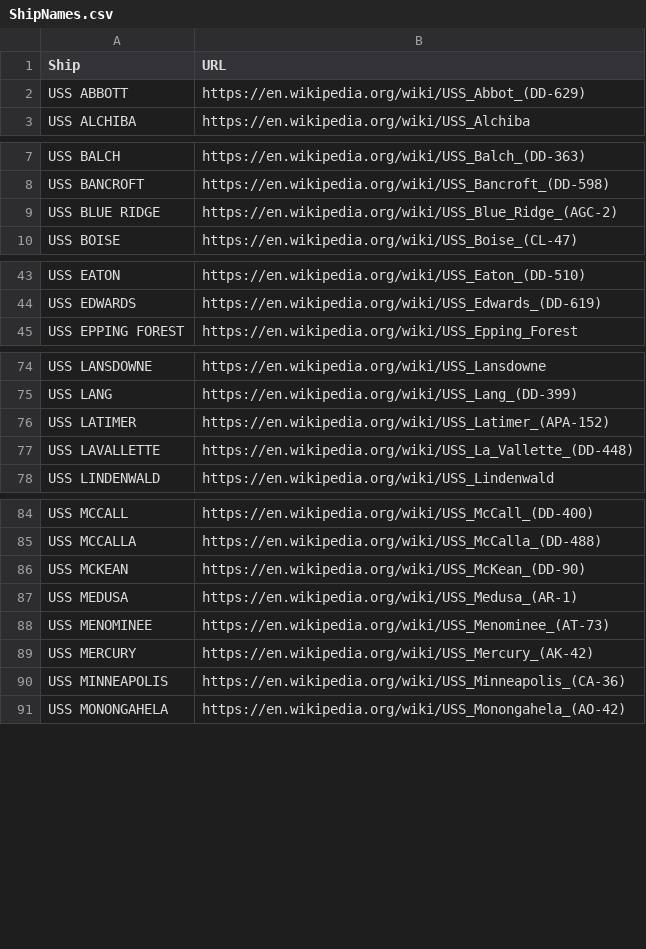
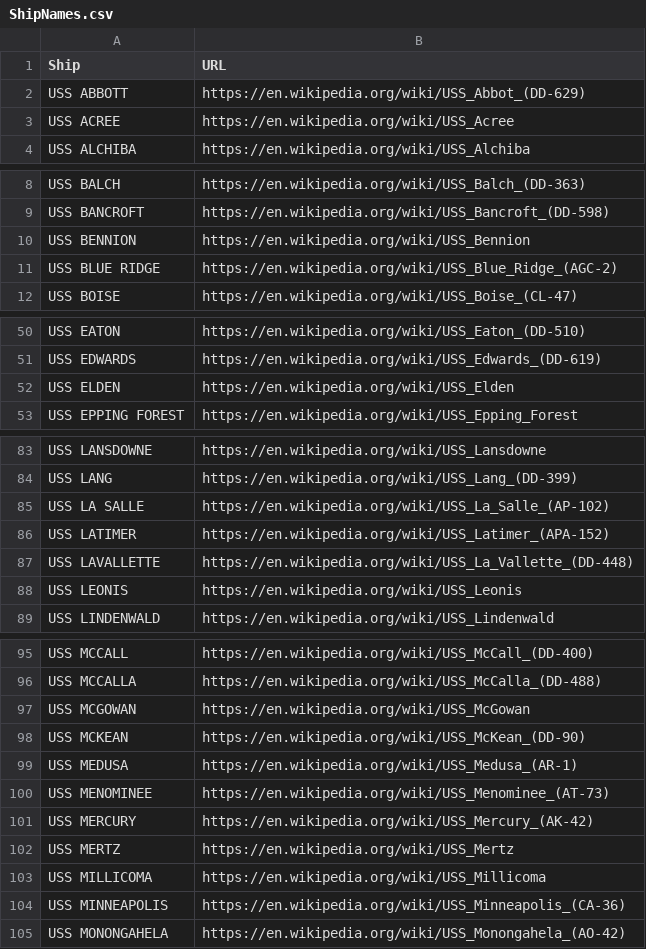
Before and after one commit to bertcarnell/USS-Saufley-DD-465, a CSV file: src/ShipNames.csv, drawn as a sheet; only a part is shown, gaps mark what is left out; the diff covers the shown part only.

```diff
--- a/src/ShipNames.csv
+++ b/src/ShipNames.csv
@@ -2,2 +2,3 @@ Ship,URL
 USS ABBOTT,https://en.wikipedia.org/wiki/USS_Abbot_(DD-629)
+USS ACREE,https://en.wikipedia.org/wiki/USS_Acree
 USS ALCHIBA,https://en.wikipedia.org/wiki/USS_Alchiba
@@ -8,2 +9,3 @@ USS BALCH,https://en.wikipedia.org/wiki/USS_Balch_(DD-363)
 USS BANCROFT,https://en.wikipedia.org/wiki/USS_Bancroft_(DD-598)
+USS BENNION,https://en.wikipedia.org/wiki/USS_Bennion
 USS BLUE RIDGE,https://en.wikipedia.org/wiki/USS_Blue_Ridge_(AGC-2)
@@ -44,2 +51,3 @@ USS EATON,https://en.wikipedia.org/wiki/USS_Eaton_(DD-510)
 USS EDWARDS,https://en.wikipedia.org/wiki/USS_Edwards_(DD-619)
+USS ELDEN,https://en.wikipedia.org/wiki/USS_Elden
 USS EPPING FOREST,https://en.wikipedia.org/wiki/USS_Epping_Forest
@@ -75,4 +84,6 @@ USS LANSDOWNE,https://en.wikipedia.org/wiki/USS_Lansdowne
 USS LANG,https://en.wikipedia.org/wiki/USS_Lang_(DD-399)
+USS LA SALLE,https://en.wikipedia.org/wiki/USS_La_Salle_(AP-102)
 USS LATIMER,https://en.wikipedia.org/wiki/USS_Latimer_(APA-152)
 USS LAVALLETTE,https://en.wikipedia.org/wiki/USS_La_Vallette_(DD-448)
+USS LEONIS,https://en.wikipedia.org/wiki/USS_Leonis
 USS LINDENWALD,https://en.wikipedia.org/wiki/USS_Lindenwald
@@ -85,2 +96,3 @@ USS MCCALL,https://en.wikipedia.org/wiki/USS_McCall_(DD-400)
 USS MCCALLA,https://en.wikipedia.org/wiki/USS_McCalla_(DD-488)
+USS MCGOWAN,https://en.wikipedia.org/wiki/USS_McGowan
 USS MCKEAN,https://en.wikipedia.org/wiki/USS_McKean_(DD-90)
@@ -89,2 +101,4 @@ USS MENOMINEE,https://en.wikipedia.org/wiki/USS_Menominee_(AT-73)
 USS MERCURY,https://en.wikipedia.org/wiki/USS_Mercury_(AK-42)
+USS MERTZ,https://en.wikipedia.org/wiki/USS_Mertz
+USS MILLICOMA,https://en.wikipedia.org/wiki/USS_Millicoma
 USS MINNEAPOLIS,https://en.wikipedia.org/wiki/USS_Minneapolis_(CA-36)
```
Also changed, not shown: 15 added rows elsewhere in this file, 9 other files.
